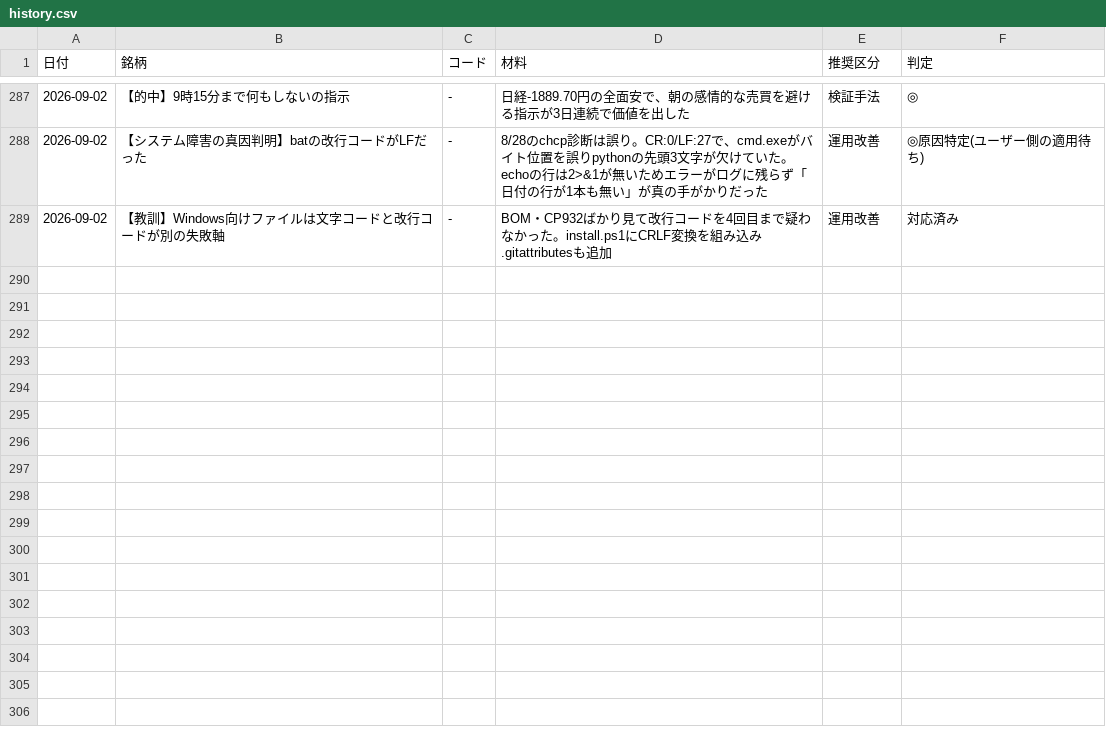
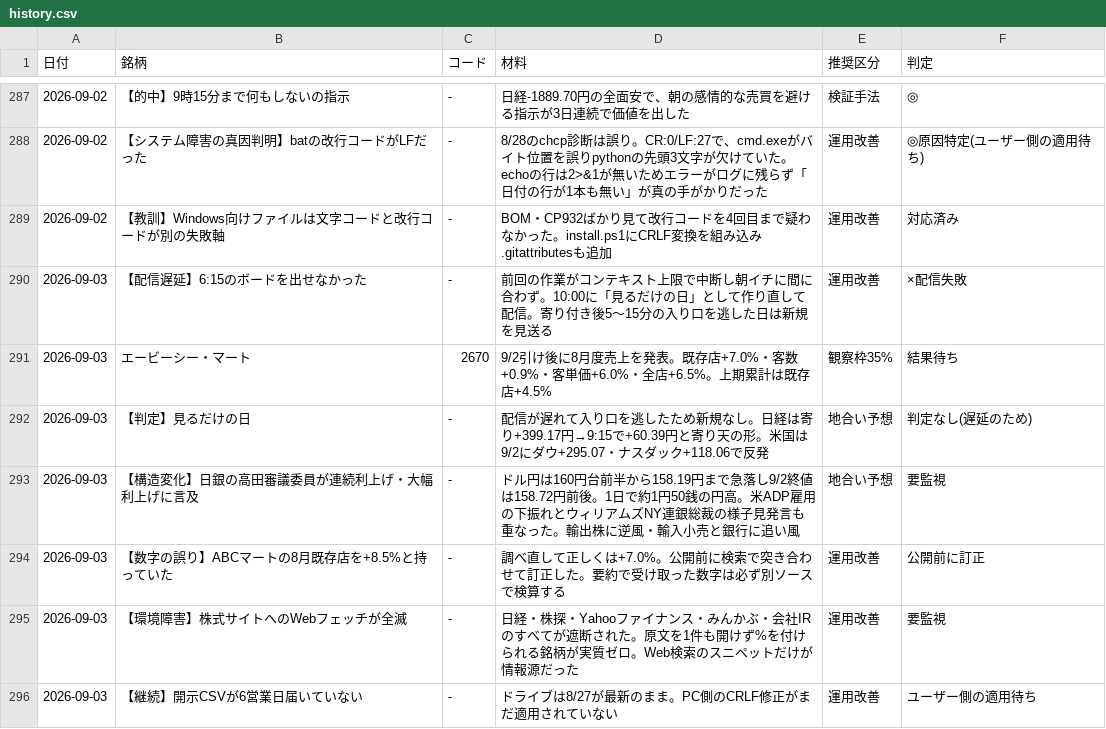
Before and after one commit to OGAKUZU/ogakuzu.github.io, a CSV file: automation/ledger/history.csv, drawn as a sheet; only a part is shown, gaps mark what is left out; the diff names each change by its address in the sheet, - before the commit and + after, or states it on an @@ line.

```diff
--- a/automation/ledger/history.csv
+++ b/automation/ledger/history.csv
+row 290: 2026-09-03 | 【配信遅延】6:15のボードを出せなかった | - | 前回の作業がコンテキスト上限で中断し朝イチに間に合わず。10:00に「見るだけの日」として作り直して配信。寄り付き後5〜15分の入り口を逃した日は新規を見送る | 運用改善 | ×配信失敗
+row 291: 2026-09-03 | エービーシー・マート | 2670 | 9/2引け後に8月度売上を発表。既存店+7.0%・客数+0.9%・客単価+6.0%・全店+6.5%。上期累計は既存店+4.5% | 観察枠35% | 結果待ち
+row 292: 2026-09-03 | 【判定】見るだけの日 | - | 配信が遅れて入り口を逃したため新規なし。日経は寄り+399.17円→9:15で+60.39円と寄り天の形。米国は9/2にダウ+295.07・ナスダック+118.06で反発 | 地合い予想 | 判定なし(遅延のため)
+row 293: 2026-09-03 | 【構造変化】日銀の高田審議委員が連続利上げ・大幅利上げに言及 | - | ドル円は160円台前半から158.19円まで急落し9/2終値は158.72円前後。1日で約1円50銭の円高。米ADP雇用の下振れとウィリアムズNY連銀総裁の様子見発言も重なった。輸出株に逆風・輸入小売と銀行に追い風 | 地合い予想 | 要監視
+row 294: 2026-09-03 | 【数字の誤り】ABCマートの8月既存店を+8.5%と持っていた | - | 調べ直して正しくは+7.0%。公開前に検索で突き合わせて訂正した。要約で受け取った数字は必ず別ソースで検算する | 運用改善 | 公開前に訂正
+row 295: 2026-09-03 | 【環境障害】株式サイトへのWebフェッチが全滅 | - | 日経・株探・Yahooファイナンス・みんかぶ・会社IRのすべてが遮断された。原文を1件も開けず%を付けられる銘柄が実質ゼロ。Web検索のスニペットだけが情報源だった | 運用改善 | 要監視
+row 296: 2026-09-03 | 【継続】開示CSVが6営業日届いていない | - | ドライブは8/27が最新のまま。PC側のCRLF修正がまだ適用されていない | 運用改善 | ユーザー側の適用待ち
```
Also changed, not shown: 2 other files.
